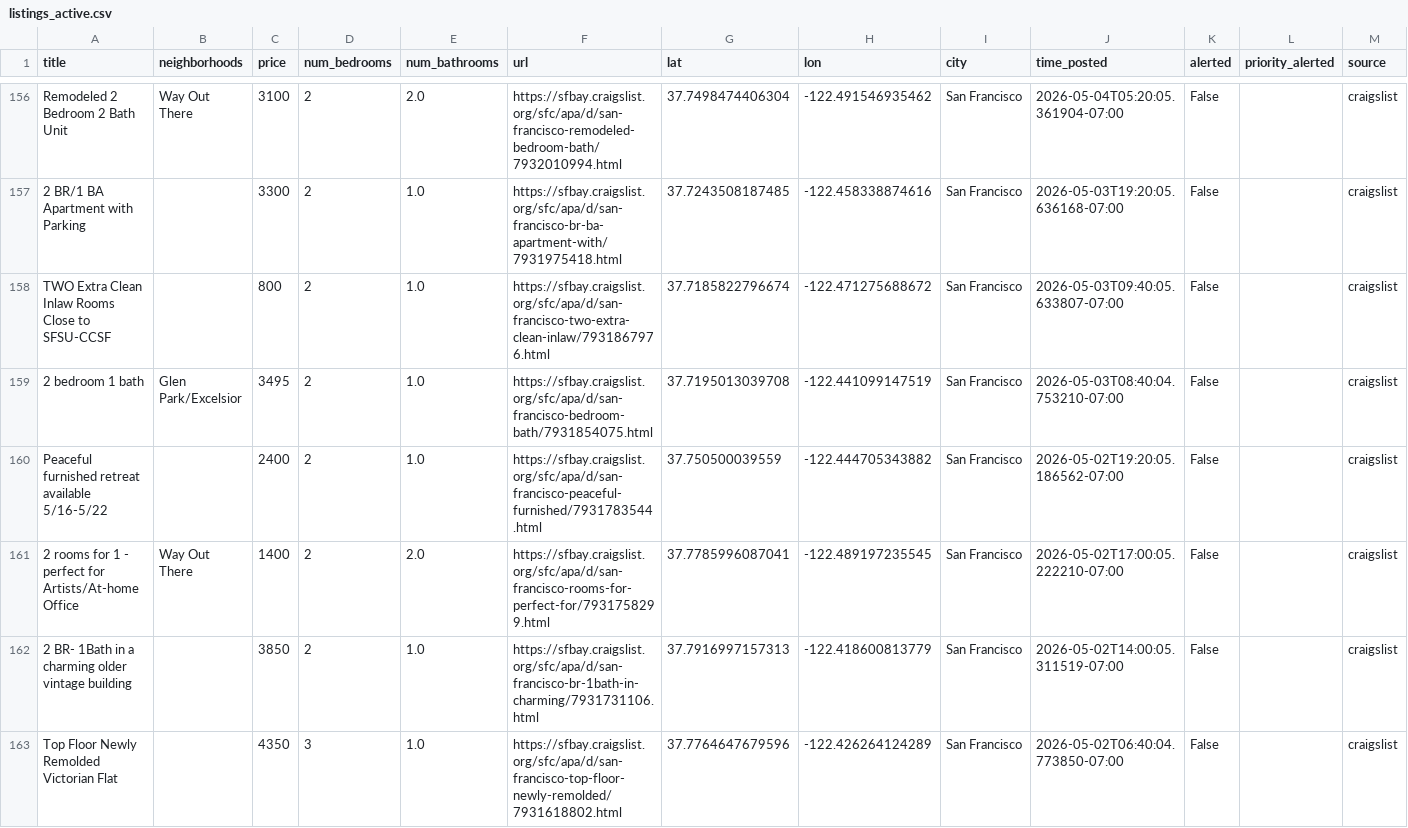
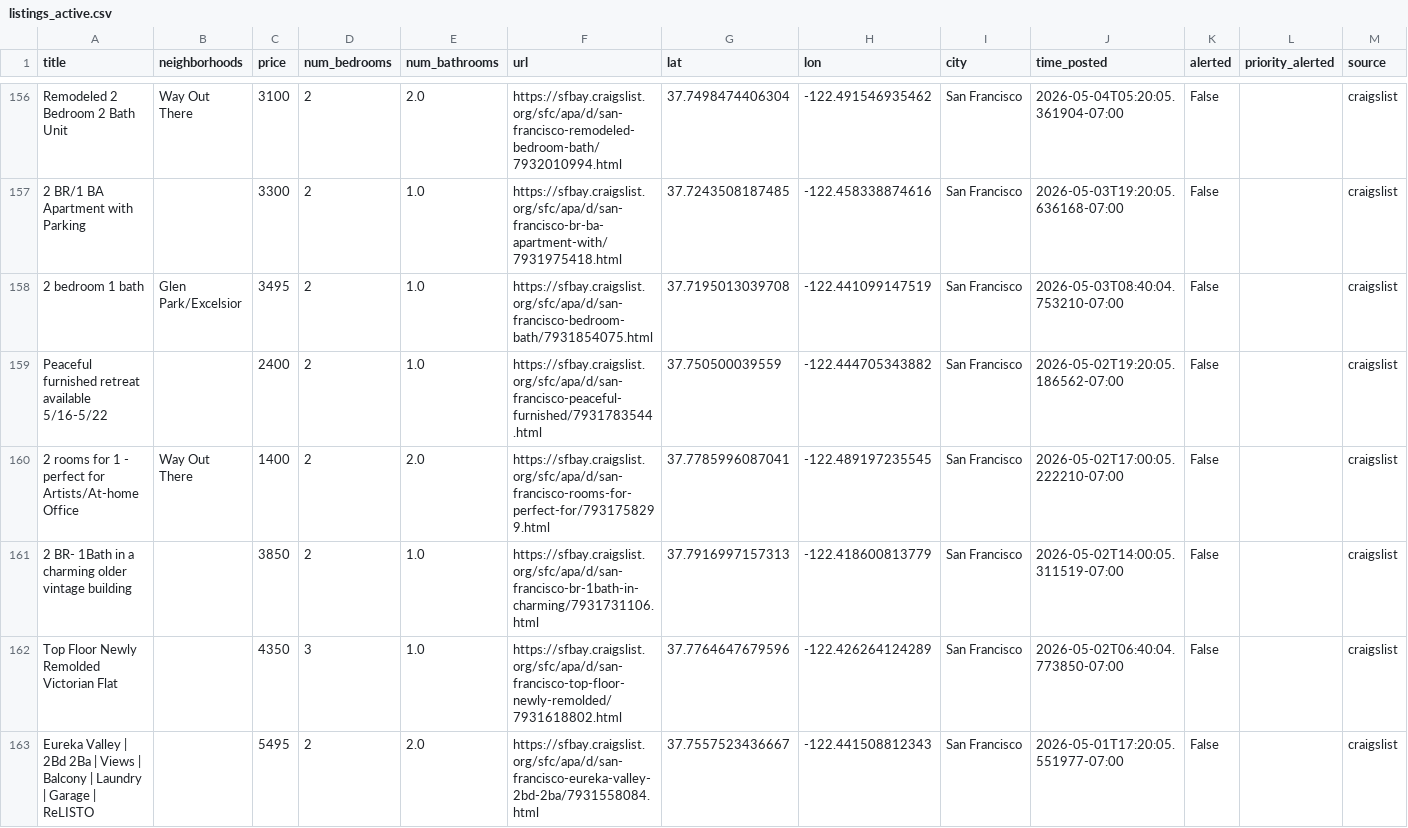
Before and after one commit to dHbdHbdHb/craigslist_alert, a CSV file: craigslist_data/listings_active.csv, drawn as a sheet; only a part is shown, gaps mark what is left out; the shorter side is filled out with more unchanged rows; rows hold the shown columns only; the diff names each change by its address in the sheet, - before the commit and + after, or states it on an @@ line.

Commit message:
Auto-update listings: 2026-05-11 12:32:05

```diff
--- a/craigslist_data/listings_active.csv
+++ b/craigslist_data/listings_active.csv
-row 158: TWO Extra Clean Inlaw Rooms Close to SFSU-CCSF |  | 800 | 2 | 1.0 | https://sfbay.craigslist.org/sfc/apa/d/san-francisco-two-extra-clean-inlaw/7931867976.html | 37.7185822796674 | -122.471275688672 | San Francisco | 2026-05-03T09:40:05.633807-07:00 | False |  | craigslist
```
Also changed, not shown: 1 other file.
